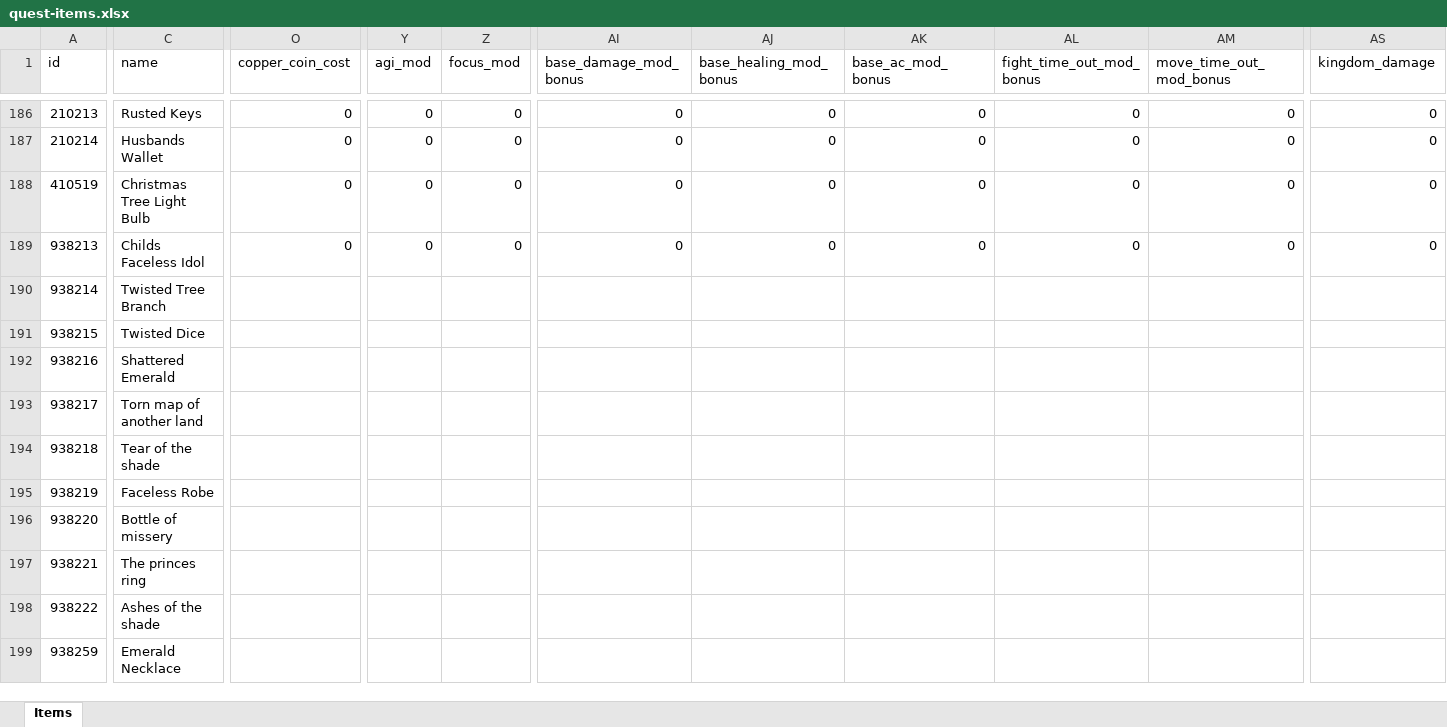
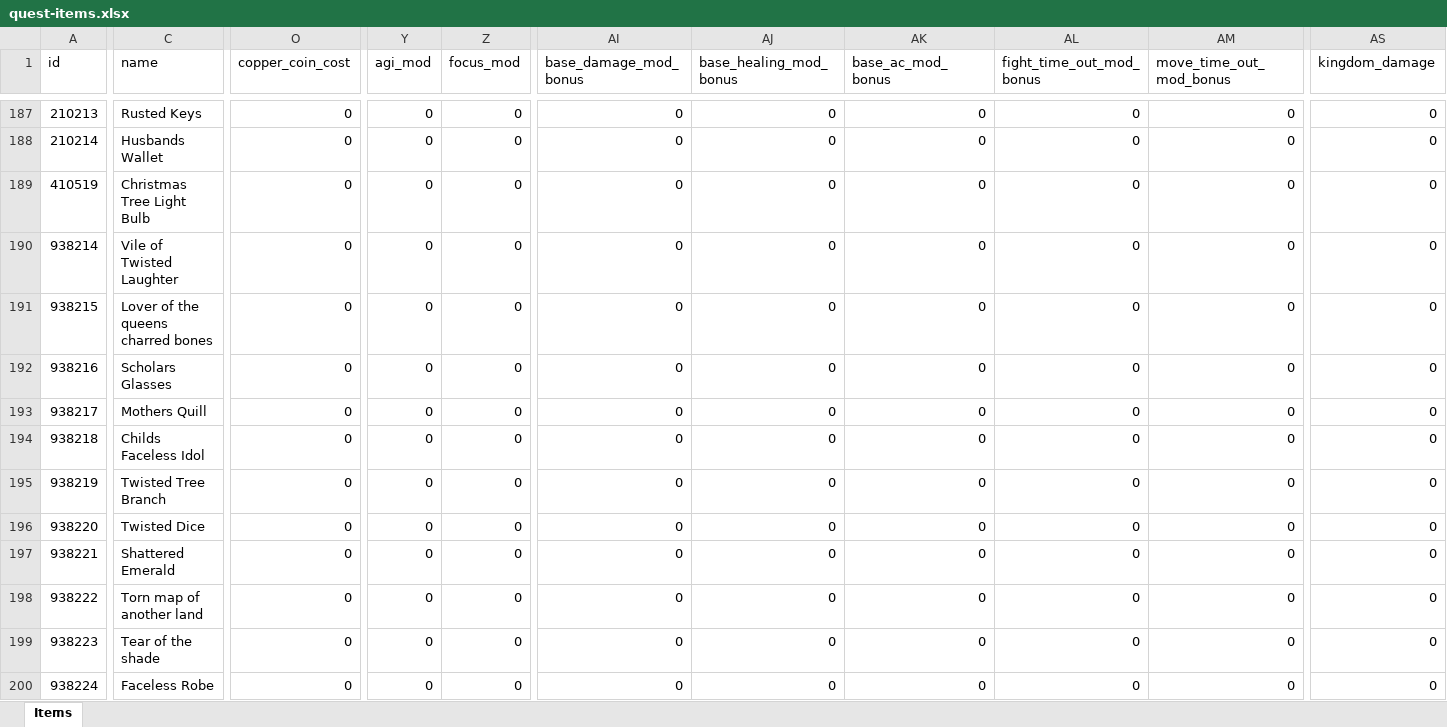
Before and after one commit to AdamKyle/flare, an Excel workbook: resources/data-imports/Items/quest-items.xlsx, sheet Items, drawn as a sheet; only a part is shown, gaps mark what is left out; values as stored, in another font and other column widths than the file's, no borders; removed rows and columns are numbered as before the commit, all else as after; rows hold the shown columns only; the diff covers the shown part only; the diff names each change by its address in the sheet, - before the commit and + after, or states it on an @@ line.

```diff
--- a/resources/data-imports/Items/quest-items.xlsx (sheet Items)
+++ b/resources/data-imports/Items/quest-items.xlsx (sheet Items)
@@ column A (id) renumbered between rows 6 and 200 @@
+row 190: 938214 | Vile of Twisted Laughter | 0 | 0 | 0 | 0 | 0 | 0 | 0 | 0 | 0
+row 191: 938215 | Lover of the queens charred bones | 0 | 0 | 0 | 0 | 0 | 0 | 0 | 0 | 0
+row 192: 938216 | Scholars Glasses | 0 | 0 | 0 | 0 | 0 | 0 | 0 | 0 | 0
+row 193: 938217 | Mothers Quill | 0 | 0 | 0 | 0 | 0 | 0 | 0 | 0 | 0
-O195:O200 (copper_coin_cost): (empty)
+O195:O200 (copper_coin_cost): 0
-Y195:Y200 (agi_mod): (empty)
+Y195:Y200 (agi_mod): 0
-Z195:Z200 (focus_mod): (empty)
+Z195:Z200 (focus_mod): 0
-AI195:AI200 (base_damage_mod_bonus): (empty)
+AI195:AI200 (base_damage_mod_bonus): 0
-AJ195:AJ200 (base_healing_mod_bonus): (empty)
+AJ195:AJ200 (base_healing_mod_bonus): 0
-AK195:AK200 (base_ac_mod_bonus): (empty)
+AK195:AK200 (base_ac_mod_bonus): 0
-AL195:AL200 (fight_time_out_mod_bonus): (empty)
+AL195:AL200 (fight_time_out_mod_bonus): 0
-AM195:AM200 (move_time_out_mod_bonus): (empty)
+AM195:AM200 (move_time_out_mod_bonus): 0
-AS195:AS200 (kingdom_damage): (empty)
+AS195:AS200 (kingdom_damage): 0
-row 196: 938220 | Bottle of missery
-row 197: 938221 | The princes ring
-row 198: 938222 | Ashes of the shade
-row 199: 938259 | Emerald Necklace
```
Also changed, not shown: 4 added rows, 3 removed rows and 57 edited cells elsewhere in this sheet, resources/data-imports/Locations/locations.xlsx, resources/data-imports/Npcs/npcs.xlsx, 3 other files.
